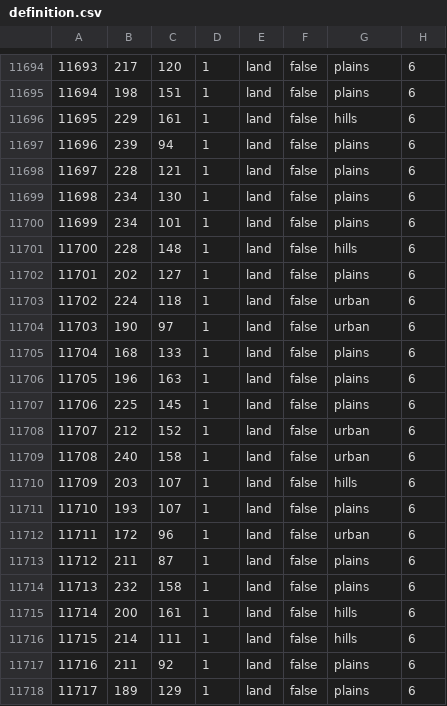
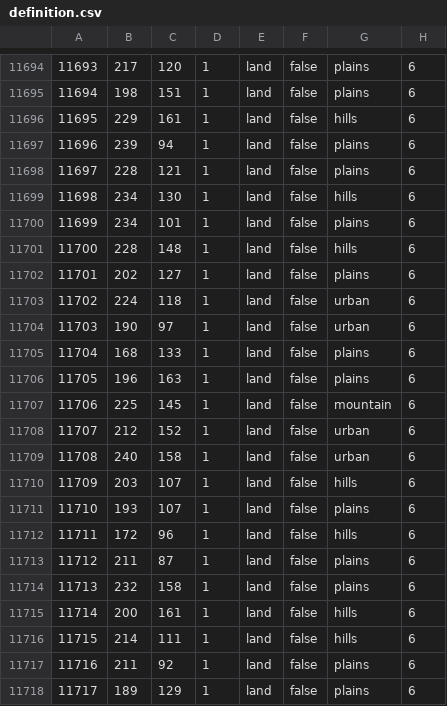
Before and after one commit to hoi4-modding-den/Dens-Fantasy-World, a CSV file: map/definition.csv, drawn as a sheet; only a part is shown, gaps mark what is left out; the diff covers the shown part only.

```diff
--- a/map/definition.csv
+++ b/map/definition.csv
@@ -11698,3 +11698,3 @@
 11697;228;121;1;land;false;plains;6
-11698;234;130;1;land;false;plains;6
+11698;234;130;1;land;false;hills;6
 11699;234;101;1;land;false;plains;6
@@ -11706,3 +11706,3 @@
 11705;196;163;1;land;false;plains;6
-11706;225;145;1;land;false;plains;6
+11706;225;145;1;land;false;mountain;6
 11707;212;152;1;land;false;urban;6
@@ -11711,3 +11711,3 @@
 11710;193;107;1;land;false;plains;6
-11711;172;96;1;land;false;urban;6
+11711;172;96;1;land;false;hills;6
 11712;211;87;1;land;false;plains;6
```
Also changed, not shown: 31 edited cells elsewhere in this file, 46 other files.
